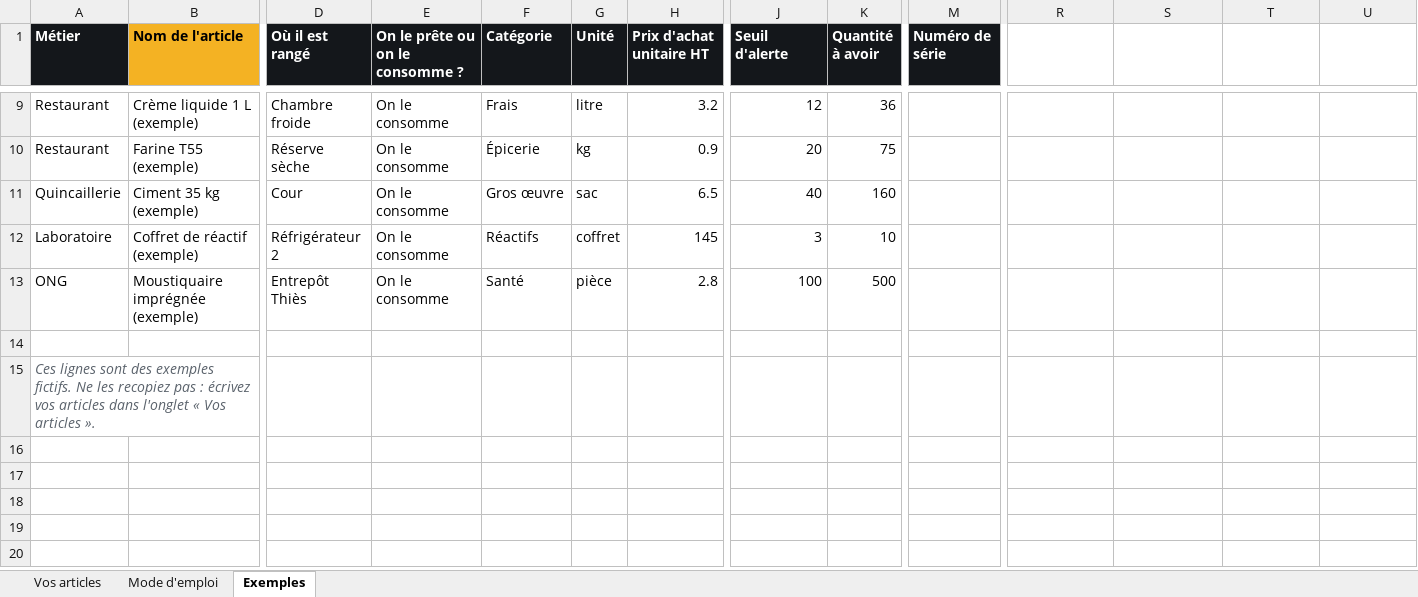
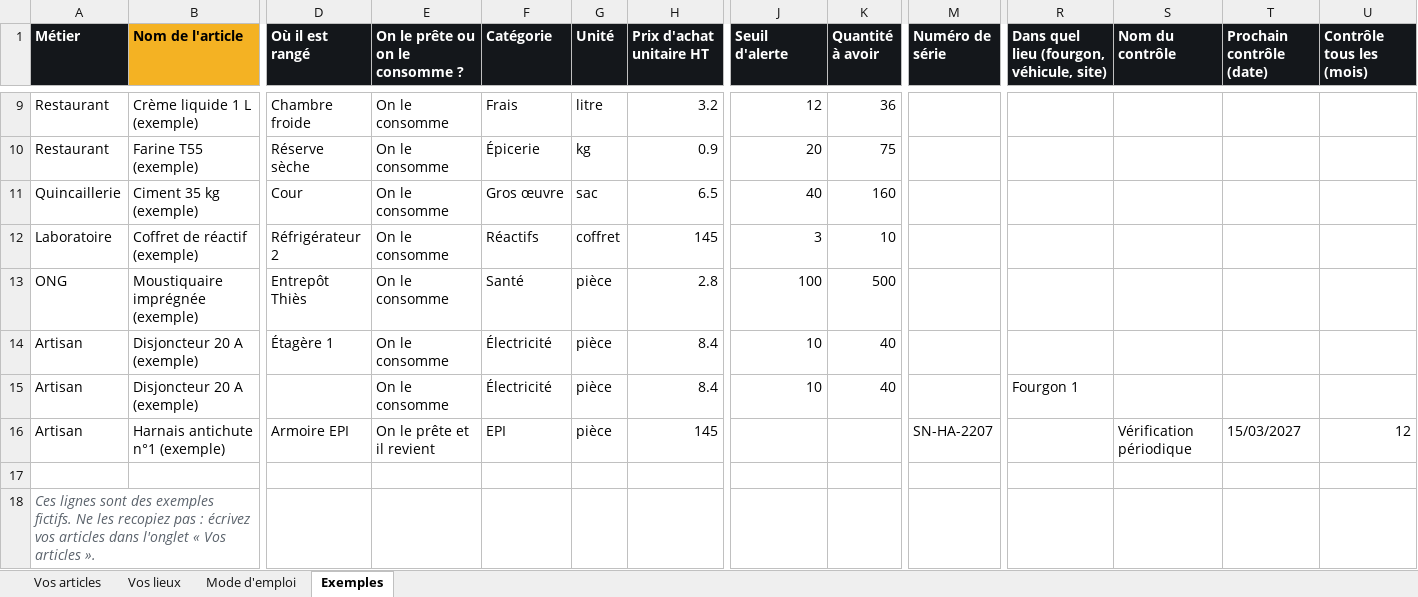
Before and after one commit to NEXUXSTELAR/rayon-demo-publique, an Excel workbook: modele_liste_articles.xlsx, sheet Exemples, drawn as a sheet; only a part is shown, gaps mark what is left out; values as stored, in another font and other column widths than the file's, no borders; rows hold the shown columns only; the diff names each change by its address in the sheet, - before the commit and + after, or states it on an @@ line.

Commit message:
Démos ambulance et propreté, dates limites par lieu

```diff
--- a/modele_liste_articles.xlsx (sheet Exemples)
+++ b/modele_liste_articles.xlsx (sheet Exemples)
+sheet tab: Vos lieux
-R1: (empty)
+R1: Dans quel lieu (fourgon, véhicule, site)
-R1:U1 fill: none
+R1:U1 fill: #14171B
-S1: (empty)
+S1: Nom du contrôle
-T1: (empty)
+T1: Prochain contrôle (date)
-U1: (empty)
+U1: Contrôle tous les (mois)
+row 14: Artisan | Disjoncteur 20 A (exemple) | Étagère 1 | On le consomme | Électricité | pièce | 8.4 | 10 | 40
+row 15: Artisan | Disjoncteur 20 A (exemple) |  | On le consomme | Électricité | pièce | 8.4 | 10 | 40 |  | Fourgon 1
+row 16: Artisan | Harnais antichute n°1 (exemple) | Armoire EPI | On le prête et il revient | EPI | pièce | 145 |  |  | SN-HA-2207 |  | Vérification périodique | 15/03/2027 | 12
```
Also changed, not shown: sheet Vos articles, sheet Mode d'emploi, 13 other files.
